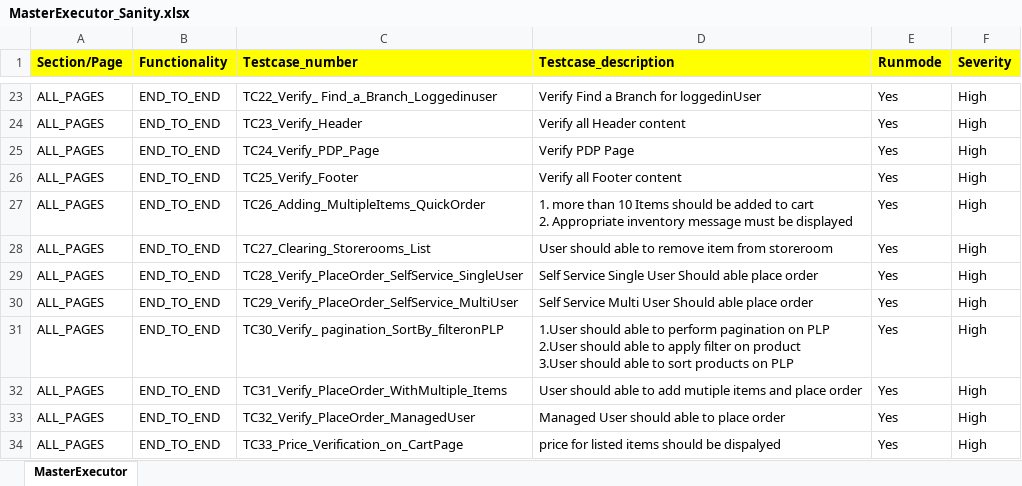
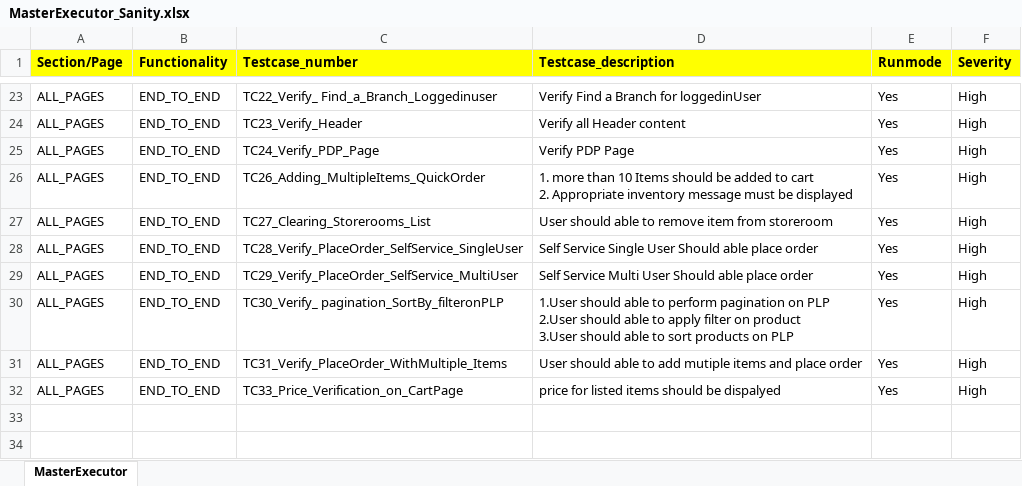
Before and after one commit to RKLogixal/KAMAN_ECTEST_IE_SANITY, an Excel workbook: Input_files/Master_executors/ECTEST/MasterExecutor_Sanity.xlsx, sheet MasterExecutor, drawn as a sheet; only a part is shown, gaps mark what is left out; values as stored, in another font and other column widths than the file's, no borders; the diff names each change by its address in the sheet, - before the commit and + after, or states it on an @@ line.

Commit message:
ECTEST TC25 & TC32 Disabled

```diff
--- a/Input_files/Master_executors/ECTEST/MasterExecutor_Sanity.xlsx (sheet MasterExecutor)
+++ b/Input_files/Master_executors/ECTEST/MasterExecutor_Sanity.xlsx (sheet MasterExecutor)
-row 26: ALL_PAGES | END_TO_END | TC25_Verify_Footer | Verify all Footer content | Yes | High
-row 33: ALL_PAGES | END_TO_END | TC32_Verify_PlaceOrder_ManagedUser | Managed User should able to place order | Yes | High
```
